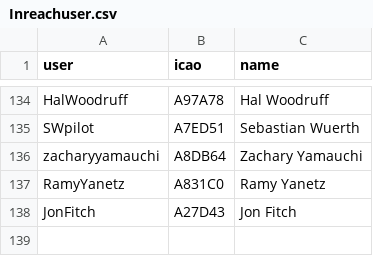
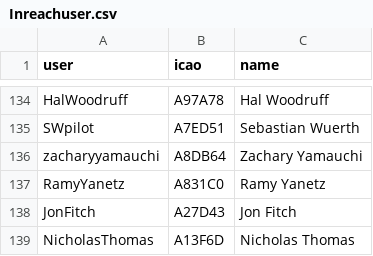
Before and after one commit to DavisChappins/InreachToOGN, a CSV file: Inreachuser.csv, drawn as a sheet; only a part is shown, gaps mark what is left out; the diff names each change by its address in the sheet, - before the commit and + after, or states it on an @@ line.

Commit message:
Update Inreachuser.csv

```diff
--- a/Inreachuser.csv
+++ b/Inreachuser.csv
+row 139: NicholasThomas | A13F6D | Nicholas Thomas
```
